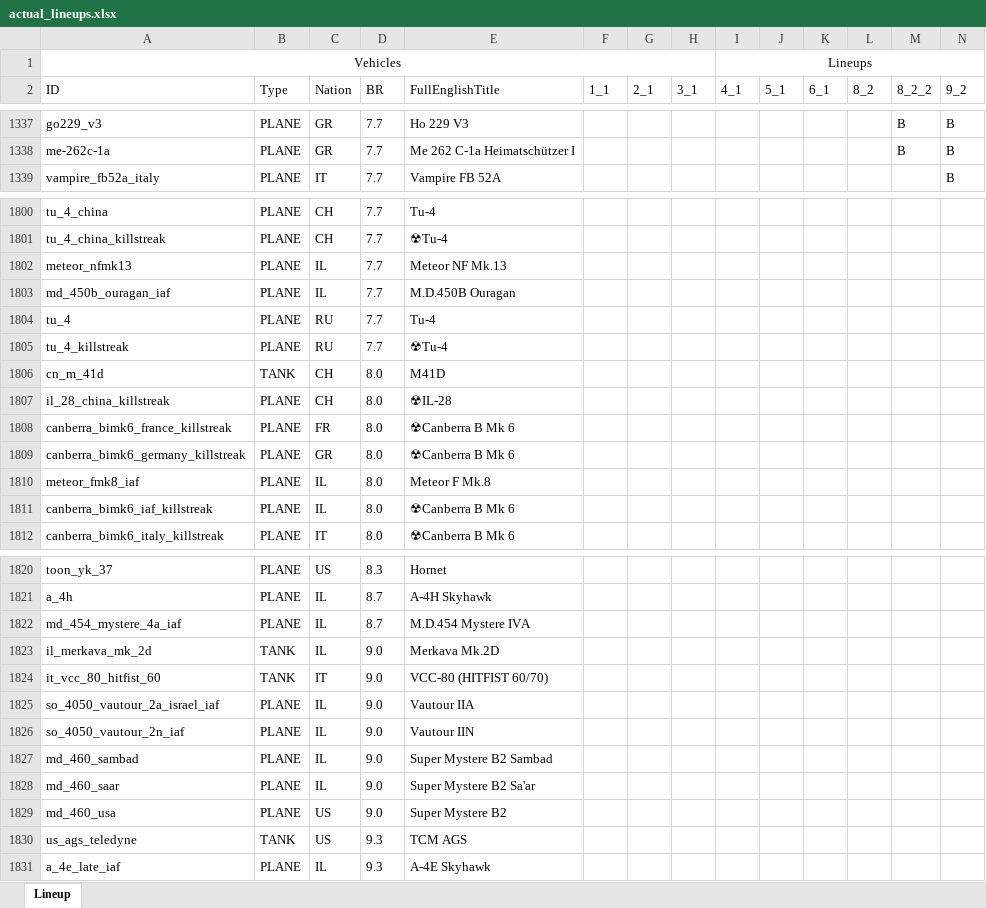
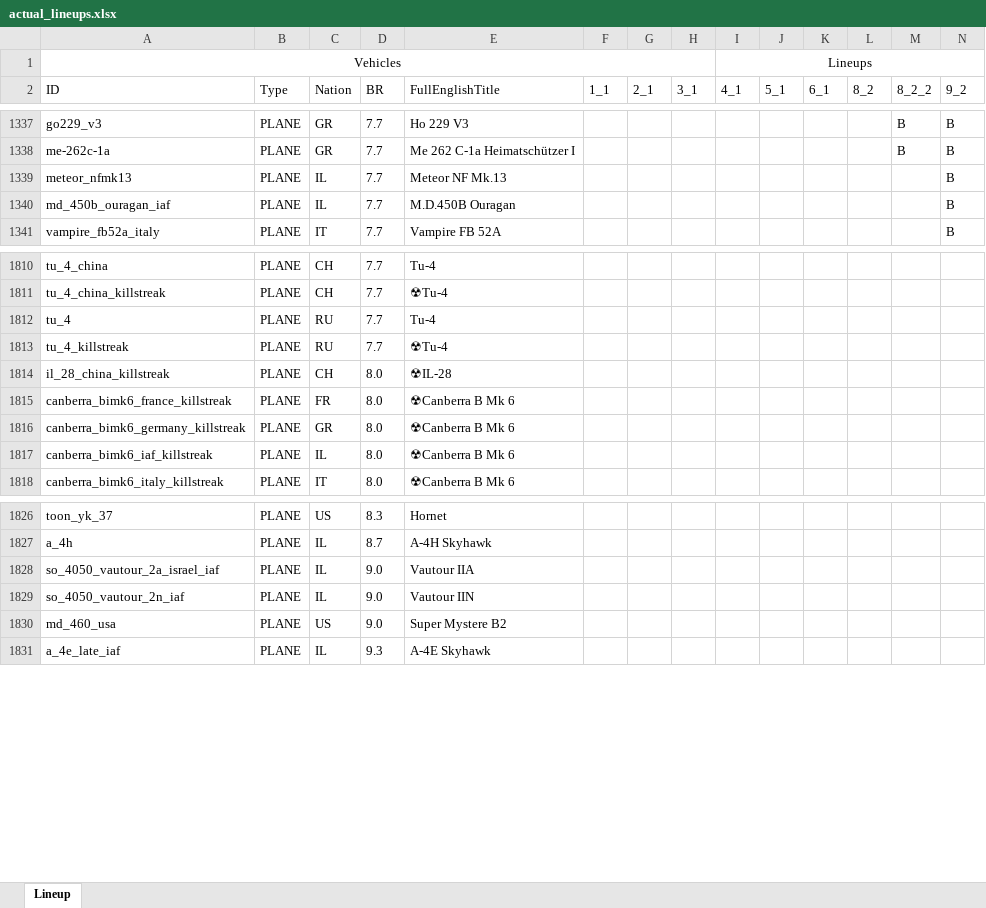
Before and after one commit to runaloop/ThunderSimLineup, an Excel workbook: actual_lineups.xlsx, sheet Lineup, drawn as a sheet; only a part is shown, gaps mark what is left out; values as stored, in another font and other column widths than the file's, no borders; table styles not drawn; removed rows and columns are numbered as before the commit, all else as after; rows hold the shown columns only; the diff covers the shown part only; the diff names each change by its address in the sheet, - before the commit and + after, or states it on an @@ line.

Commit message:
Add: M41D(CH) is added to 9_2          Bandkanon 1C(SW) is added to 9_2          Meteor NF Mk.13(IL) is added to 9_2          M.D.450B Ouragan(IL) is added to 9_2          Meteor F Mk.8(IL) is added to 9_2          M.D.454 Mystere IVA(IL) is added to 9_2          Merkava Mk.2D(IL) is added to 9_2          VCC-80 (HITFIST 60/70)(IT) is added to 9_2          Super Mystere B2 Sambad(IL) is added to 9_2          Super Mystere B2 Sa'ar(IL) is added to 9_2          TCM AGS(US) is added to 9_2

```diff
--- a/actual_lineups.xlsx (sheet Lineup)
+++ b/actual_lineups.xlsx (sheet Lineup)
+row 1339: meteor_nfmk13 | PLANE | IL | 7.7 | Meteor NF Mk.13 |  |  |  |  |  |  |  |  | B
+row 1340: md_450b_ouragan_iaf | PLANE | IL | 7.7 | M.D.450B Ouragan |  |  |  |  |  |  |  |  | B
-row 1802: meteor_nfmk13 | PLANE | IL | 7.7 | Meteor NF Mk.13
-row 1803: md_450b_ouragan_iaf | PLANE | IL | 7.7 | M.D.450B Ouragan
-row 1806: cn_m_41d | TANK | CH | 8.0 | M41D
-row 1810: meteor_fmk8_iaf | PLANE | IL | 8.0 | Meteor F Mk.8
-row 1822: md_454_mystere_4a_iaf | PLANE | IL | 8.7 | M.D.454 Mystere IVA
-row 1823: il_merkava_mk_2d | TANK | IL | 9.0 | Merkava Mk.2D
-row 1824: it_vcc_80_hitfist_60 | TANK | IT | 9.0 | VCC-80 (HITFIST 60/70)
-row 1827: md_460_sambad | PLANE | IL | 9.0 | Super Mystere B2 Sambad
-row 1828: md_460_saar | PLANE | IL | 9.0 | Super Mystere B2 Sa'ar
-row 1830: us_ags_teledyne | TANK | US | 9.3 | TCM AGS
```
Also changed, not shown: 8 added rows and 1 edited cell elsewhere in this sheet, 2 other files.
